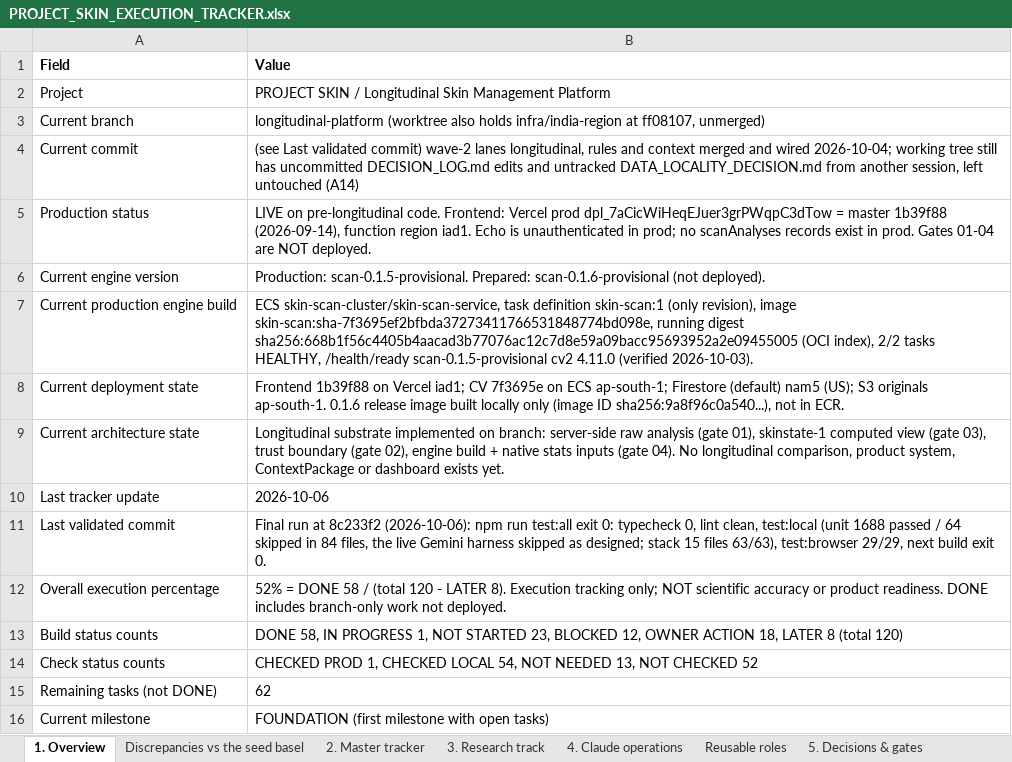
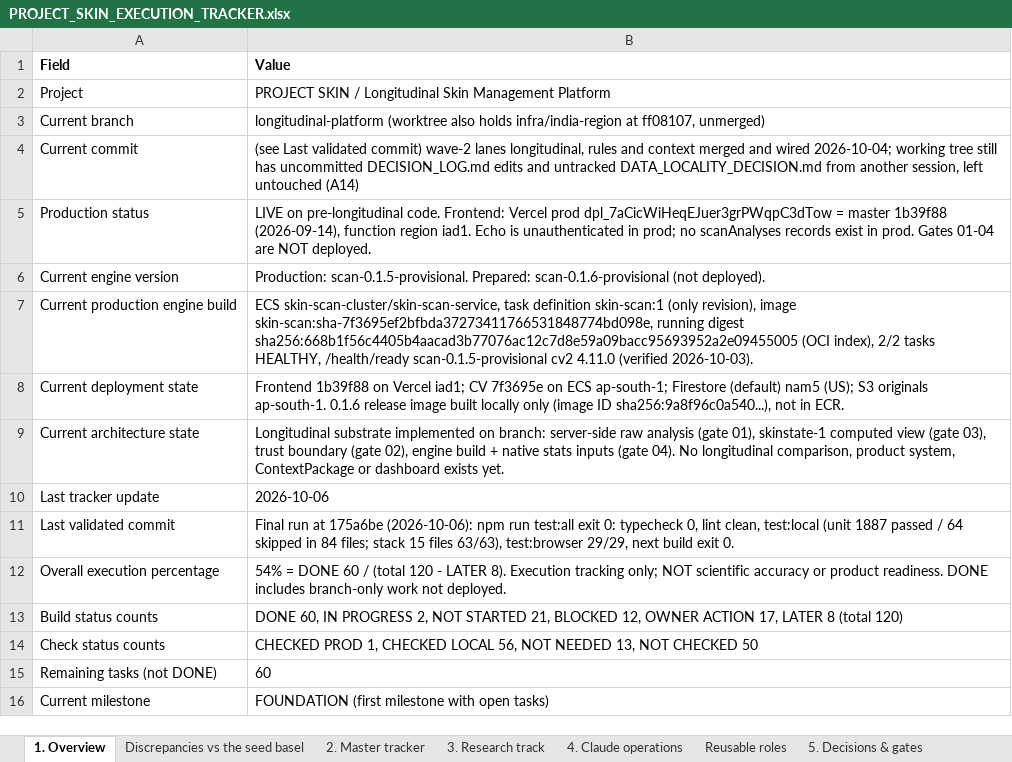
Before and after one commit to Divit-aggarwal/skin-check, an Excel workbook: docs/PROJECT_SKIN_EXECUTION_TRACKER.xlsx, sheet 1. Overview, drawn as a sheet; values as stored, in another font and other column widths than the file's, no borders; the diff names each change by its address in the sheet, - before the commit and + after, or states it on an @@ line.

```diff
--- a/docs/PROJECT_SKIN_EXECUTION_TRACKER.xlsx (sheet 1. Overview)
+++ b/docs/PROJECT_SKIN_EXECUTION_TRACKER.xlsx (sheet 1. Overview)
-B11 (Value): …run at 8c233f2 (2026-10-06): npm run test:all exit 0: typecheck 0, lint clean, test:local (unit 1688 passed / 64 skipped in 84 files, the live Gemini harness skipped as designed; stack 15…
+B11 (Value): …run at 175a6be (2026-10-06): npm run test:all exit 0: typecheck 0, lint clean, test:local (unit 1887 passed / 64 skipped in 84 files; stack 15…
-B12 (Value): 52% = DONE 58 / (total…
+B12 (Value): 54% = DONE 60 / (total…
-B13 (Value): DONE 58, IN PROGRESS 1, NOT STARTED 23, BLOCKED 12, OWNER ACTION 18, LATER 8…
+B13 (Value): DONE 60, IN PROGRESS 2, NOT STARTED 21, BLOCKED 12, OWNER ACTION 17, LATER 8…
-B14 (Value): …CHECKED LOCAL 54, NOT NEEDED 13, NOT CHECKED 52
+B14 (Value): …CHECKED LOCAL 56, NOT NEEDED 13, NOT CHECKED 50
-B15 (Value): 62
+B15 (Value): 60
```
Also changed, not shown: sheet 2. Master tracker, sheet 5. Decisions & gates, 6 other files.
